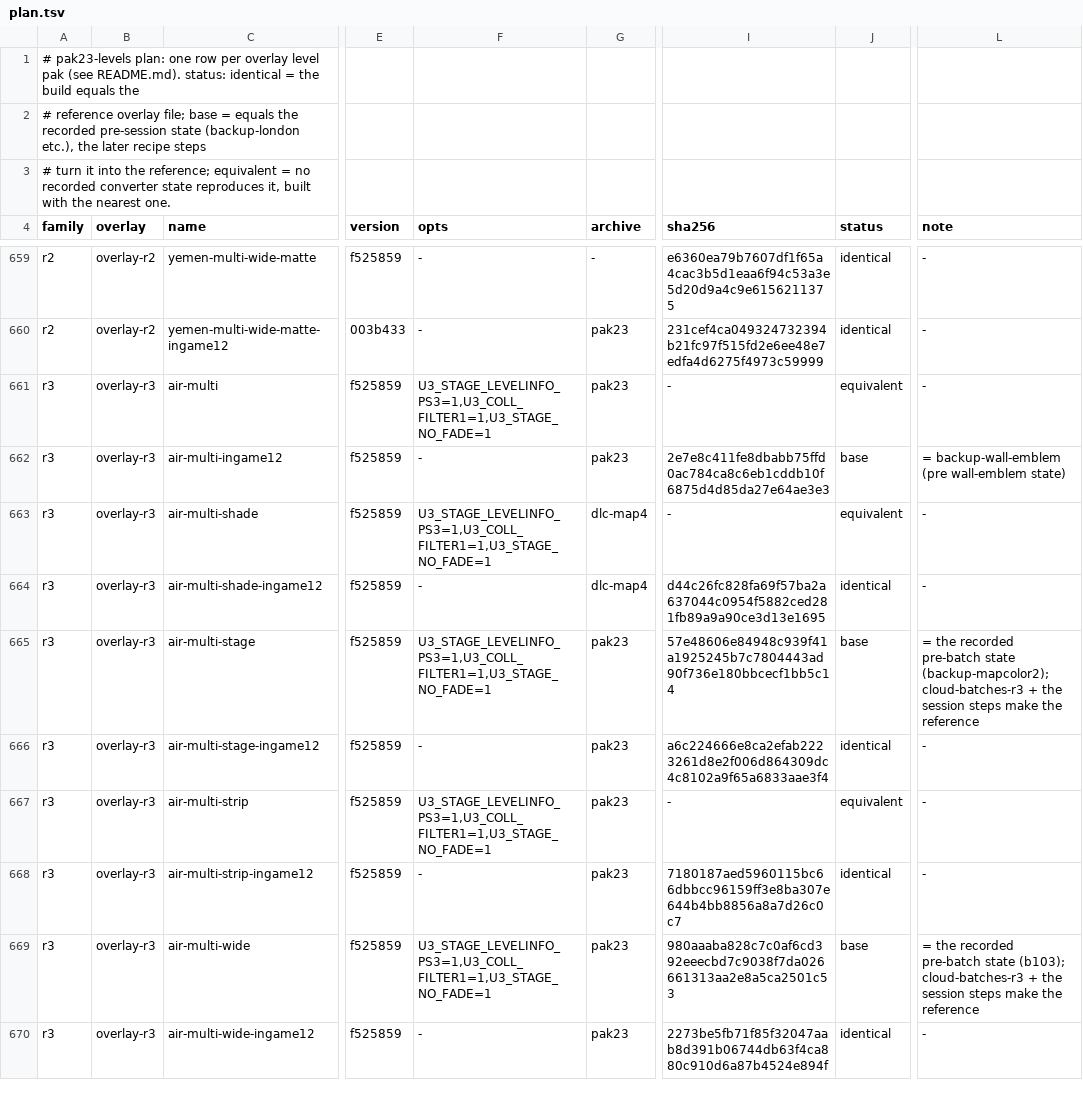
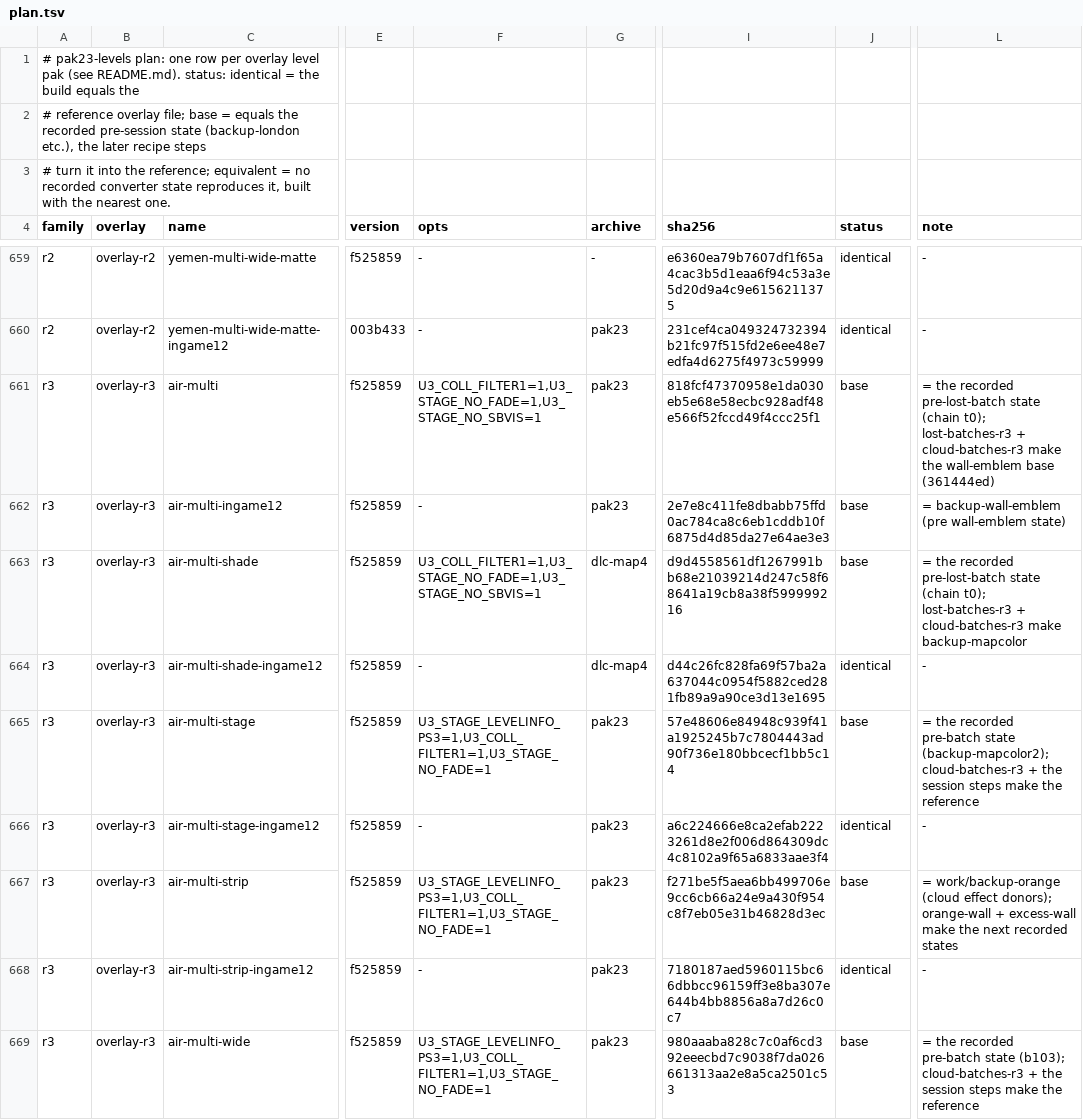
Before and after one commit to fidalgojoao/Uncharted-The-Nathan-Drake-Collection-PC-port, a TSV file: u3mp/patcher/tools/fixes/pak23-levels/plan.tsv, drawn as a sheet; only a part is shown, gaps mark what is left out; the shorter side is filled out with more unchanged rows; the diff names each change by its address in the sheet, - before the commit and + after, or states it on an @@ line.

```diff
--- a/u3mp/patcher/tools/fixes/pak23-levels/plan.tsv
+++ b/u3mp/patcher/tools/fixes/pak23-levels/plan.tsv
-F661 (opts): U3_STAGE_LEVELINFO_PS3=1,U3_COLL_FILTER1=1,U3_STAGE_NO_FADE=1
+F661 (opts): U3_COLL_FILTER1=1,U3_STAGE_NO_FADE=1,U3_STAGE_NO_SBVIS=1
-I661 (sha256): -
+I661 (sha256): 818fcf47370958e1da030eb5e68e58ecbc928adf48e566f52fccd49f4ccc25f1
-J661 (status): equivalent
+J661 (status): base
-L661 (note): -
+L661 (note): = the recorded pre-lost-batch state (chain t0); lost-batches-r3 + cloud-batches-r3 make the wall-emblem base (361444ed)
-F663 (opts): U3_STAGE_LEVELINFO_PS3=1,U3_COLL_FILTER1=1,U3_STAGE_NO_FADE=1
+F663 (opts): U3_COLL_FILTER1=1,U3_STAGE_NO_FADE=1,U3_STAGE_NO_SBVIS=1
-I663 (sha256): -
+I663 (sha256): d9d4558561df1267991bb68e21039214d247c58f68641a19cb8a38f599999216
-J663 (status): equivalent
+J663 (status): base
-L663 (note): -
+L663 (note): = the recorded pre-lost-batch state (chain t0); lost-batches-r3 + cloud-batches-r3 make backup-mapcolor
-I667 (sha256): -
+I667 (sha256): f271be5f5aea6bb499706e9cc6cb66a24e9a430f954c8f7eb05e31b46828d3ec
-J667 (status): equivalent
+J667 (status): base
-L667 (note): -
+L667 (note): = work/backup-orange (cloud effect donors); orange-wall + excess-wall make the next recorded states
```
Also changed, not shown: 9 other files.
